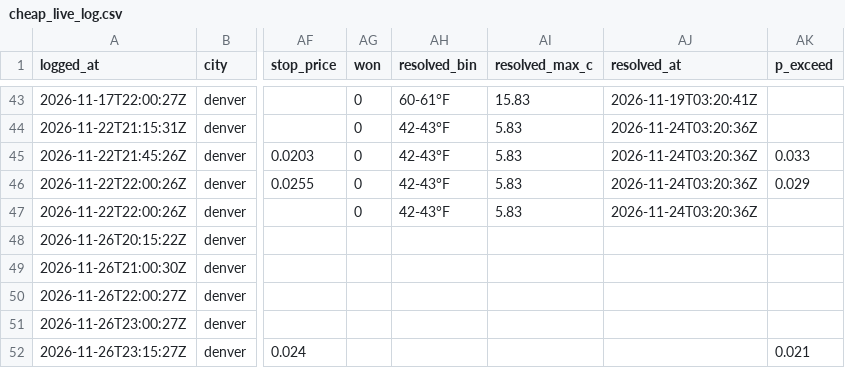
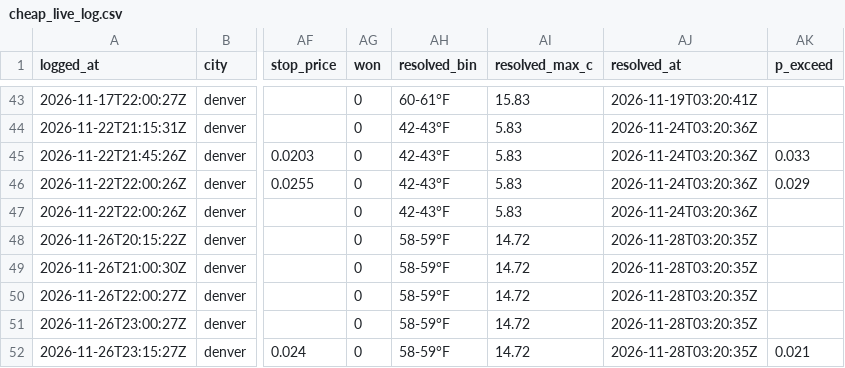
Before and after one commit to omersait8000-dotcom/wxedge, a CSV file: data/cheap_live_log.csv, drawn as a sheet; only a part is shown, gaps mark what is left out; the diff names each change by its address in the sheet, - before the commit and + after, or states it on an @@ line.

```diff
--- a/data/cheap_live_log.csv
+++ b/data/cheap_live_log.csv
-AG48:AG52 (won): (empty)
+AG48:AG52 (won): 0
-AH48:AH52 (resolved_bin): (empty)
+AH48:AH52 (resolved_bin): 58-59°F
-AI48:AI52 (resolved_max_c): (empty)
+AI48:AI52 (resolved_max_c): 14.72
-AJ48:AJ52 (resolved_at): (empty)
+AJ48:AJ52 (resolved_at): 2026-11-28T03:20:35Z
```
Also changed, not shown: 11 other files.
